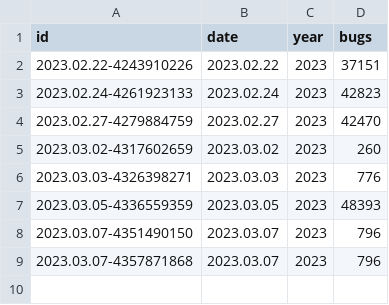
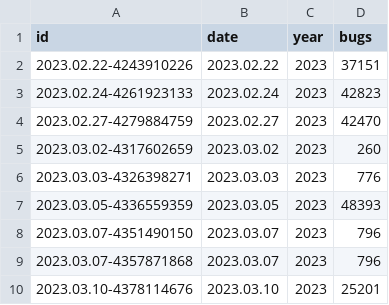
Before and after one commit to intel/srs, a CSV file: _data/scans.csv, drawn as a sheet.

Commit message:
Add scan results of date 2023.03.10-4378114676

```diff
--- a/_data/scans.csv
+++ b/_data/scans.csv
@@ -9 +9,2 @@ id,date,year,bugs
 2023.03.07-4357871868,2023.03.07,2023,796
+2023.03.10-4378114676,2023.03.10,2023,25201
```
Also changed, not shown: 5 other files.
